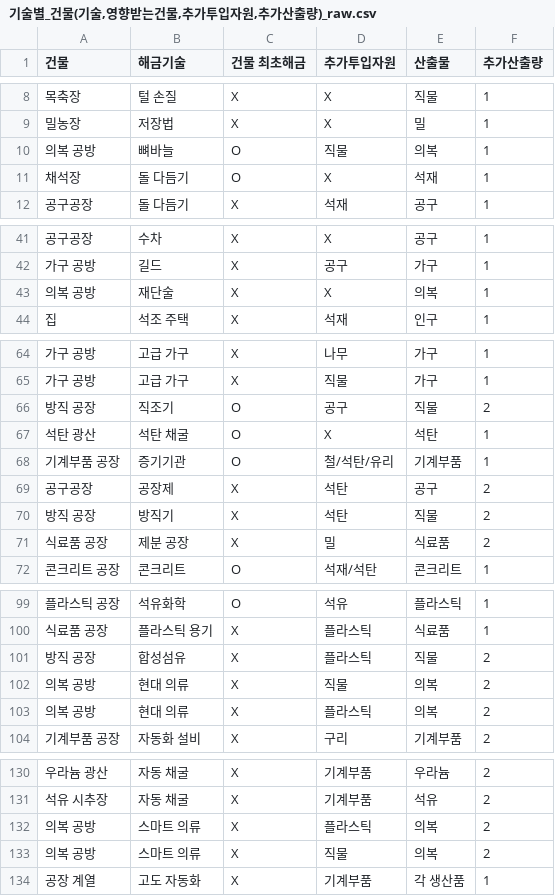
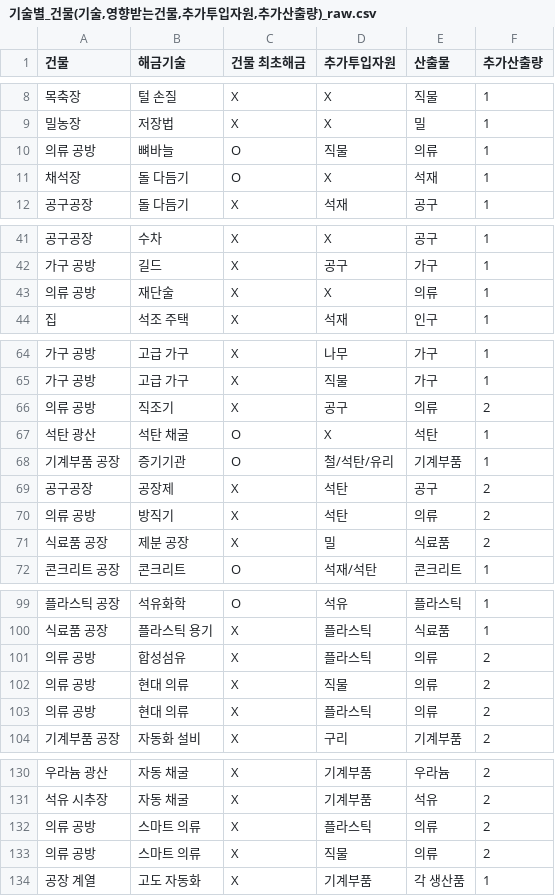
Before and after one commit to Klavers/Civic, a CSV file: docs/기술별_건물(기술,영향받는건물,추가투입자원,추가산출량)_raw.csv, drawn as a sheet; only a part is shown, gaps mark what is left out; the diff covers the shown part only.

```diff
--- a/docs/기술별_건물(기술,영향받는건물,추가투입자원,추가산출량)_raw.csv
+++ b/docs/기술별_건물(기술,영향받는건물,추가투입자원,추가산출량)_raw.csv
@@ -9,3 +9,3 @@
 밀농장,저장법,X,X,밀,1
-의복 공방,뼈바늘,O,직물,의복,1
+의류 공방,뼈바늘,O,직물,의류,1
 채석장,돌 다듬기,O,X,석재,1
@@ -42,3 +42,3 @@
 가구 공방,길드,X,공구,가구,1
-의복 공방,재단술,X,X,의복,1
+의류 공방,재단술,X,X,의류,1
 집,석조 주택,X,석재,인구,1
@@ -65,3 +65,3 @@
 가구 공방,고급 가구,X,직물,가구,1
-방직 공장,직조기,O,공구,직물,2
+의류 공방,직조기,X,공구,의류,2
 석탄 광산,석탄 채굴,O,X,석탄,1
@@ -69,3 +69,3 @@
 공구공장,공장제,X,석탄,공구,2
-방직 공장,방직기,X,석탄,직물,2
+의류 공방,방직기,X,석탄,의류,2
 식료품 공장,제분 공장,X,밀,식료품,2
@@ -100,5 +100,5 @@
 식료품 공장,플라스틱 용기,X,플라스틱,식료품,1
-방직 공장,합성섬유,X,플라스틱,직물,2
-의복 공방,현대 의류,X,직물,의복,2
-의복 공방,현대 의류,X,플라스틱,의복,2
+의류 공방,합성섬유,X,플라스틱,의류,2
+의류 공방,현대 의류,X,직물,의류,2
+의류 공방,현대 의류,X,플라스틱,의류,2
 기계부품 공장,자동화 설비,X,구리,기계부품,2
@@ -131,4 +131,4 @@
 석유 시추장,자동 채굴,X,기계부품,석유,2
-의복 공방,스마트 의류,X,플라스틱,의복,2
-의복 공방,스마트 의류,X,직물,의복,2
+의류 공방,스마트 의류,X,플라스틱,의류,2
+의류 공방,스마트 의류,X,직물,의류,2
 공장 계열,고도 자동화,X,기계부품,각 생산품,1
```
Also changed, not shown: 6 edited cells elsewhere in this file, Civic/Assets/_Project/Data/Sheets/buildings.csv, Civic/Assets/_Project/Data/Sheets/resources.csv, 11 other files.
